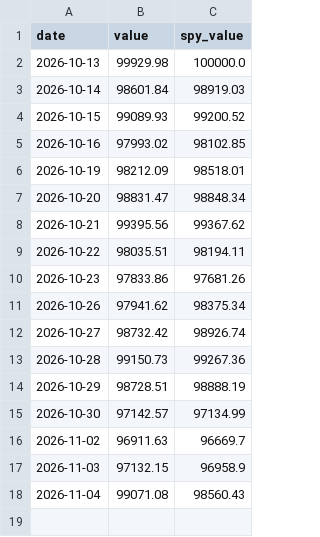
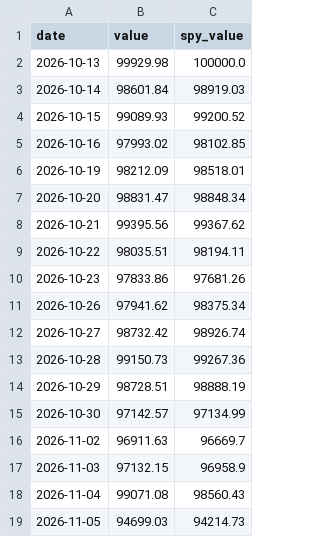
Before and after one commit to cdelsol83/Veya, a CSV file: strategy/paper/stocks_crypto/equity.csv, drawn as a sheet.

```diff
--- a/strategy/paper/stocks_crypto/equity.csv
+++ b/strategy/paper/stocks_crypto/equity.csv
@@ -18 +18,2 @@ date,value,spy_value
 2026-11-04,99071.08,98560.43
+2026-11-05,94699.03,94214.73
```
Also changed, not shown: strategy/paper/all_markets/equity.csv, 1 other file.
